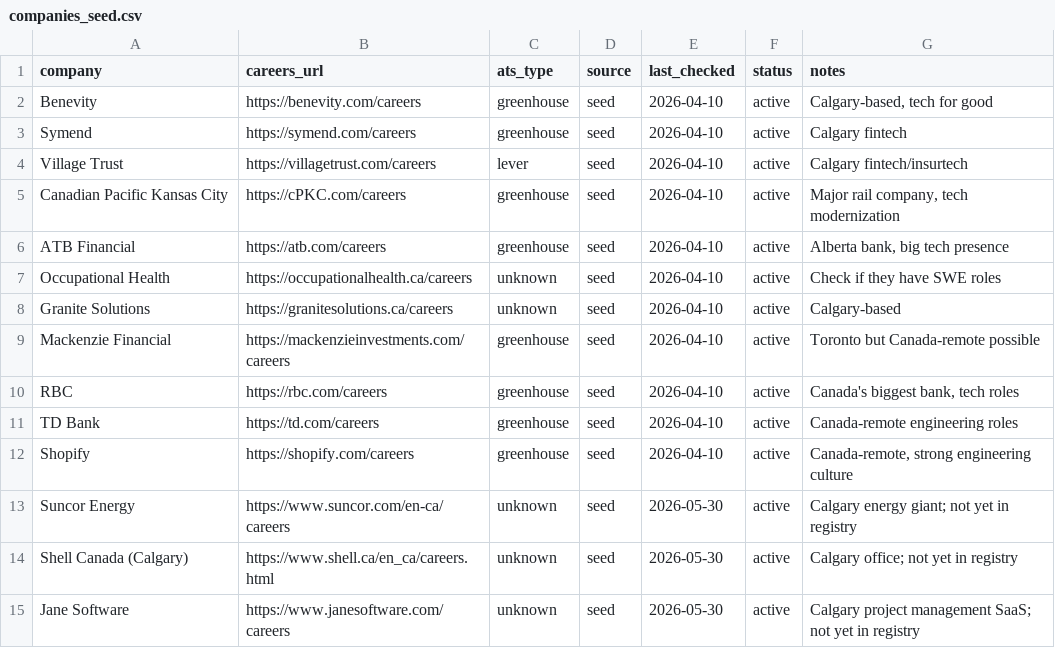
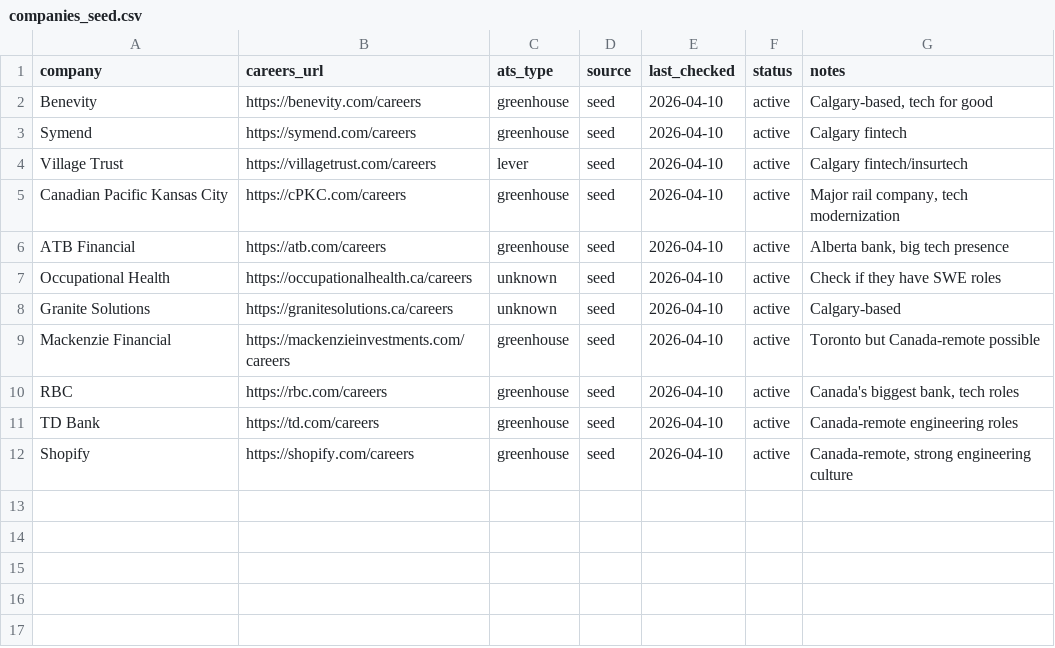
Before and after one commit to opsclawd/career-targets, a CSV file: careers/companies_seed.csv, drawn as a sheet.

```diff
--- a/careers/companies_seed.csv
+++ b/careers/companies_seed.csv
@@ -12,4 +12 @@ TD Bank,https://td.com/careers,greenhouse,seed,2026-04-10,active,"Canada-remote
 Shopify,https://shopify.com/careers,greenhouse,seed,2026-04-10,active,"Canada-remote, strong engineering culture"
-Suncor Energy,https://www.suncor.com/en-ca/careers,unknown,seed,2026-05-30,active,"Calgary energy giant; not yet in registry"
-Shell Canada (Calgary),https://www.shell.ca/en_ca/careers.html,unknown,seed,2026-05-30,active,"Calgary office; not yet in registry"
-Jane Software,https://www.janesoftware.com/careers,unknown,seed,2026-05-30,active,"Calgary project management SaaS; not yet in registry"
```
Also changed, not shown: careers/careers_registry.csv, careers/jobs_registry.csv, 4 other files.
